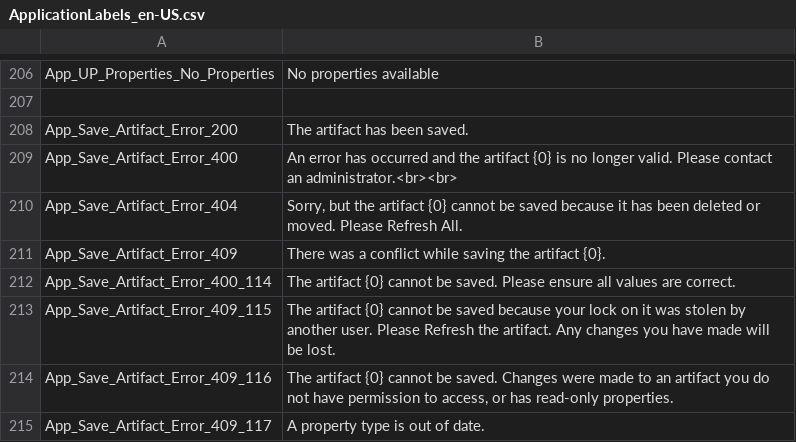
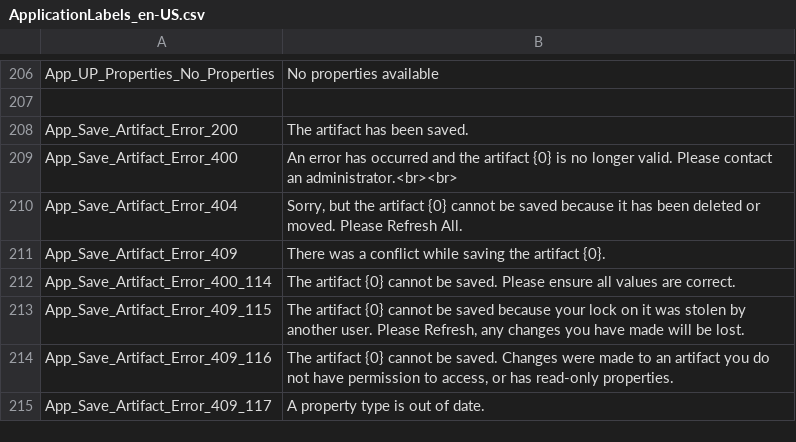
Before and after one commit to ogolikhin/blueprint, a CSV file: svc/db/AdminStorage/Data/ApplicationLabels_en-US.csv, drawn as a sheet; only a part is shown, gaps mark what is left out.

Commit message:
4185 - minor message change for save when it tells user to refresh due to lock being lost.

```diff
--- a/svc/db/AdminStorage/Data/ApplicationLabels_en-US.csv
+++ b/svc/db/AdminStorage/Data/ApplicationLabels_en-US.csv
@@ -212,3 +212,3 @@ App_Save_Artifact_Error_409,"There was a conflict while saving the artifact {0}.
 App_Save_Artifact_Error_400_114,"The artifact {0} cannot be saved. Please ensure all values are correct."
-App_Save_Artifact_Error_409_115,"The artifact {0} cannot be saved because your lock on it was stolen by another user. Please Refresh the artifact. Any changes you have made will be lost."
+App_Save_Artifact_Error_409_115,"The artifact {0} cannot be saved because your lock on it was stolen by another user. Please Refresh, any changes you have made will be lost."
 App_Save_Artifact_Error_409_116,"The artifact {0} cannot be saved. Changes were made to an artifact you do not have permission to access, or has read-only properties."
```
Also changed, not shown: 3 other files.
